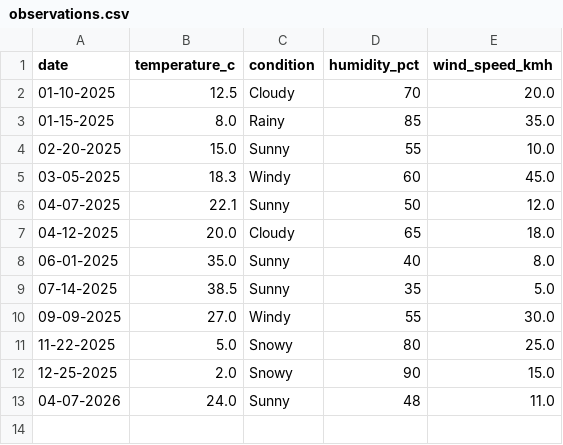
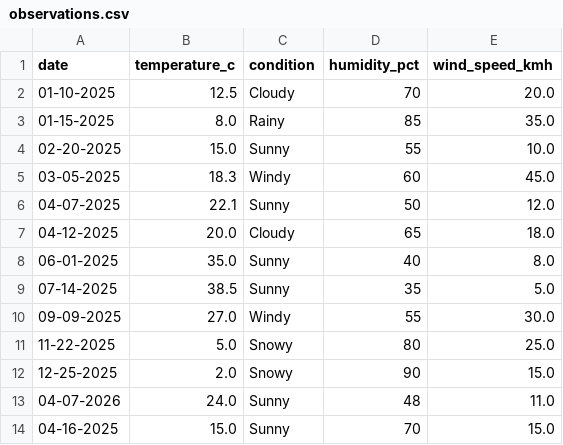
Before and after one commit to zalmutawa/weather-tracker, a CSV file: notebooks/observations.csv, drawn as a sheet.

```diff
--- a/notebooks/observations.csv
+++ b/notebooks/observations.csv
@@ -13 +13,2 @@ date,temperature_c,condition,humidity_pct,wind_speed_kmh
 04-07-2026,24.0,Sunny,48,11.0
+04-16-2025,15.0,Sunny,70,15.0
```
Also changed, not shown: observations.csv, 5 other files.
